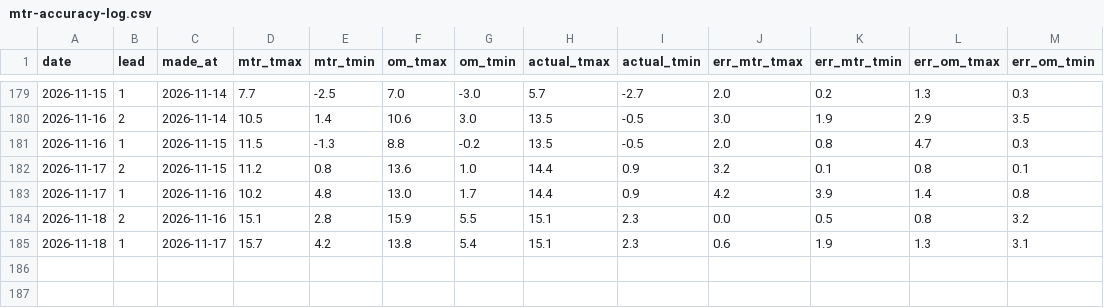
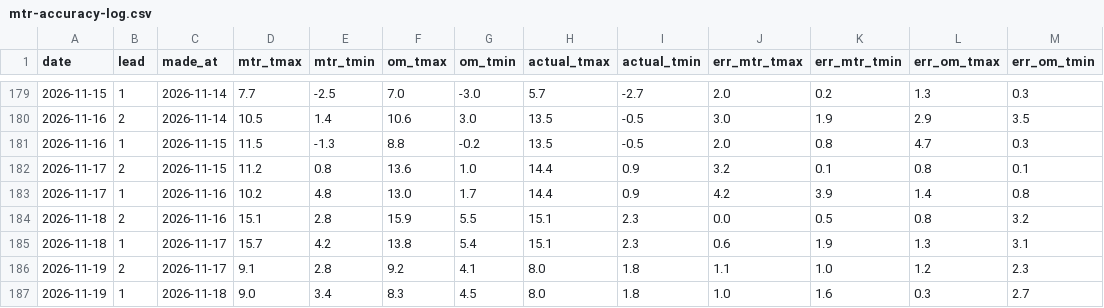
Before and after one commit to ibanezar/weather-station, a CSV file: data/mtr-accuracy-log.csv, drawn as a sheet; only a part is shown, gaps mark what is left out; the diff names each change by its address in the sheet, - before the commit and + after, or states it on an @@ line.

```diff
--- a/data/mtr-accuracy-log.csv
+++ b/data/mtr-accuracy-log.csv
+row 186: 2026-11-19 | 2 | 2026-11-17 | 9.1 | 2.8 | 9.2 | 4.1 | 8.0 | 1.8 | 1.1 | 1.0 | 1.2 | 2.3
+row 187: 2026-11-19 | 1 | 2026-11-18 | 9.0 | 3.4 | 8.3 | 4.5 | 8.0 | 1.8 | 1.0 | 1.6 | 0.3 | 2.7
```
Also changed, not shown: 8 other files.
